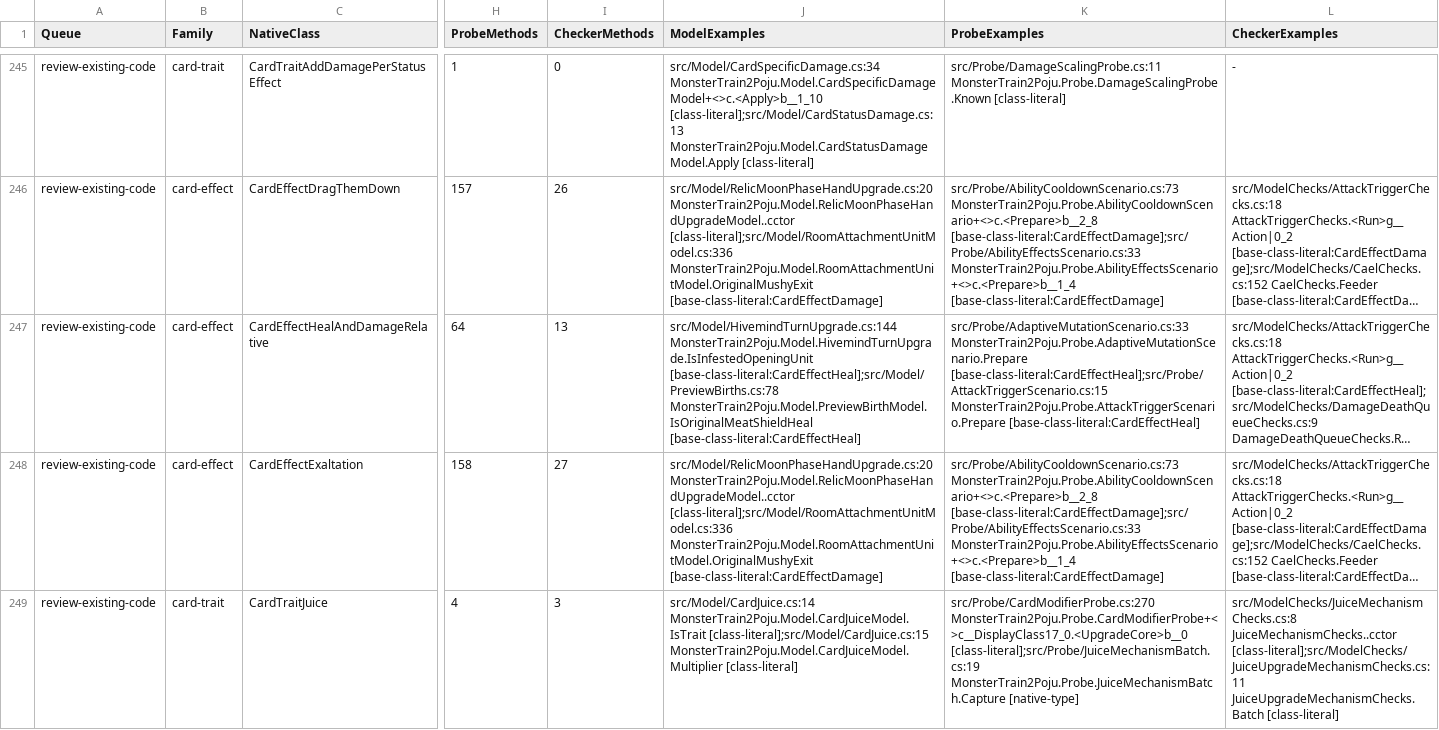
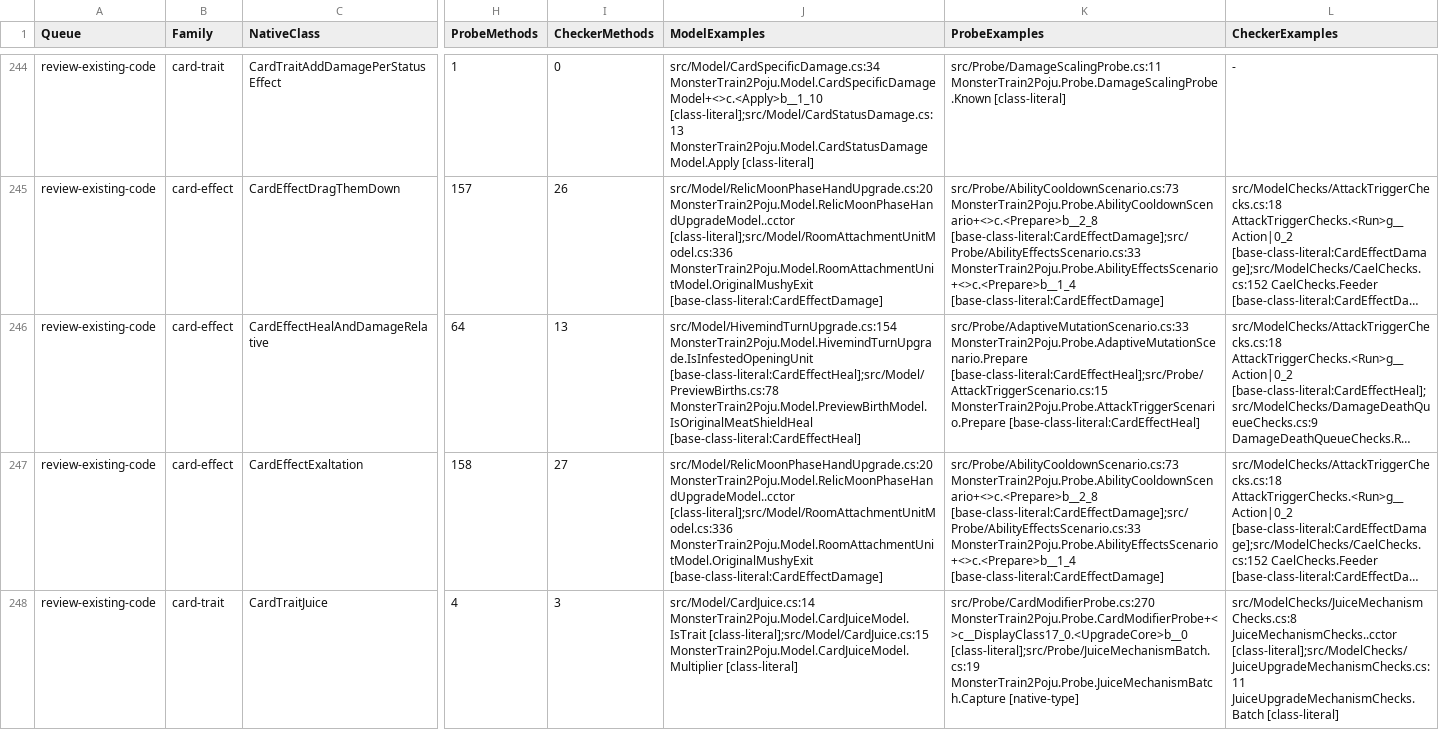
Before and after one commit to netcan/monster-train2-solver, a TSV file: docs/inventory/game-2.3.1-reconciliation.tsv, drawn as a sheet; only a part is shown, gaps mark what is left out; long unchanged cells end in …; addresses are those after the commit; the diff covers the shown part only; the diff names each change by its address in the sheet, - before the commit and + after, or states it on an @@ line.

```diff
--- a/docs/inventory/game-2.3.1-reconciliation.tsv
+++ b/docs/inventory/game-2.3.1-reconciliation.tsv
-J246 (ModelExamples): src/Model/HivemindTurnUpgrade.cs:144 MonsterTrain2Poju.Model.HivemindTurnUpgrade.IsInfestedOpeningUnit [base-class-literal:CardEffectHeal];src/Model/PreviewBirths.cs:78…
+J246 (ModelExamples): src/Model/HivemindTurnUpgrade.cs:154 MonsterTrain2Poju.Model.HivemindTurnUpgrade.IsInfestedOpeningUnit [base-class-literal:CardEffectHeal];src/Model/PreviewBirths.cs:78…
```
Also changed, not shown: 1 added row, 1 removed row and 63 edited cells elsewhere in this file, 2 other files.
